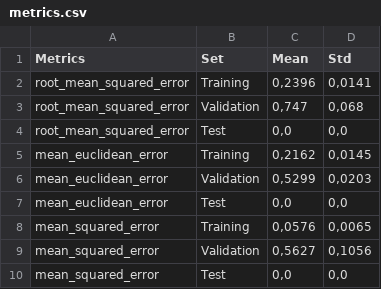
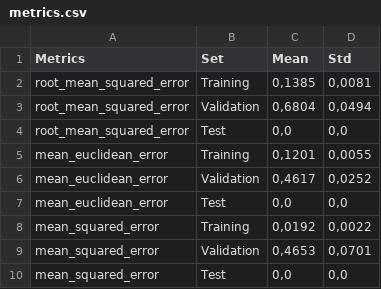
Before and after one commit to FabriDeCastelli/NeuralNetworkFundamentals, a CSV file: experiments/cup_submission_refinement/top5/4/metrics.csv, drawn as a sheet.

Commit message:
Fine grained grid search for submission

```diff
--- a/experiments/cup_submission_refinement/top5/4/metrics.csv
+++ b/experiments/cup_submission_refinement/top5/4/metrics.csv
@@ -1,10 +1,10 @@
 Metrics,Set,Mean,Std
-root_mean_squared_error,Training,"0,2396","0,0141"
-root_mean_squared_error,Validation,"0,747","0,068"
+root_mean_squared_error,Training,"0,1385","0,0081"
+root_mean_squared_error,Validation,"0,6804","0,0494"
 root_mean_squared_error,Test,"0,0","0,0"
-mean_euclidean_error,Training,"0,2162","0,0145"
-mean_euclidean_error,Validation,"0,5299","0,0203"
+mean_euclidean_error,Training,"0,1201","0,0055"
+mean_euclidean_error,Validation,"0,4617","0,0252"
 mean_euclidean_error,Test,"0,0","0,0"
-mean_squared_error,Training,"0,0576","0,0065"
-mean_squared_error,Validation,"0,5627","0,1056"
+mean_squared_error,Training,"0,0192","0,0022"
+mean_squared_error,Validation,"0,4653","0,0701"
 mean_squared_error,Test,"0,0","0,0"
```
Also changed, not shown: experiments/cup_submission_refinement/metrics.csv, experiments/cup_submission_refinement/top5/1/metrics.csv, 33 other files.
